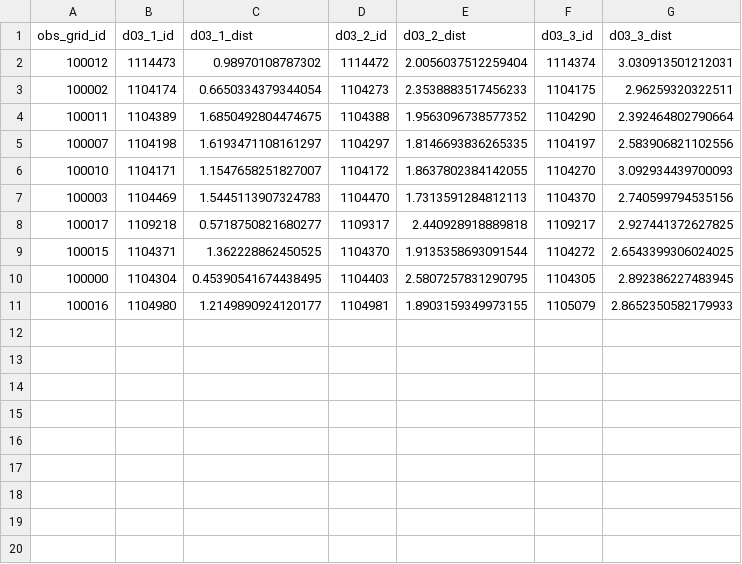
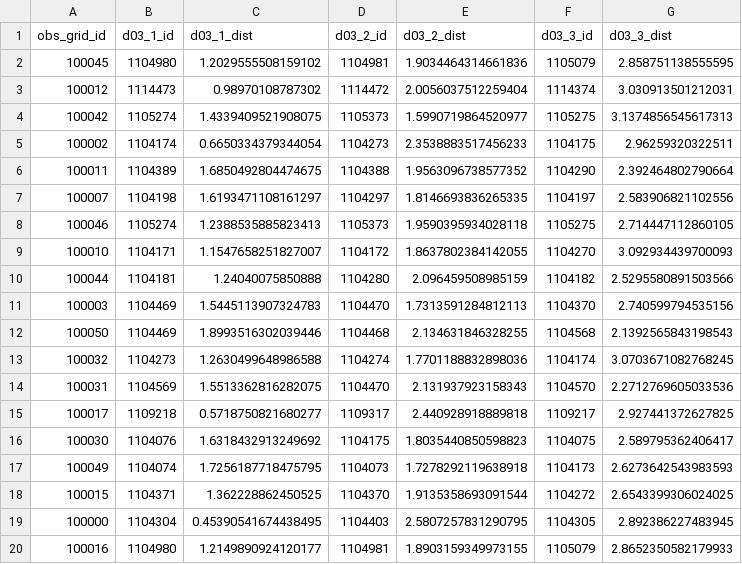
Before and after one commit to CUrW-SL/curw_sim_db_utils, a CSV file: grid_maps/obs_stations/rainfall/MDPA_obs_d03_stations_mapping.csv, drawn as a sheet; the diff names each change by its address in the sheet, - before the commit and + after, or states it on an @@ line.

```diff
--- a/grid_maps/obs_stations/rainfall/MDPA_obs_d03_stations_mapping.csv
+++ b/grid_maps/obs_stations/rainfall/MDPA_obs_d03_stations_mapping.csv
+row 2: 100045 | 1104980 | 1.2029555508159102 | 1104981 | 1.9034464314661836 | 1105079 | 2.858751138555595
+row 4: 100042 | 1105274 | 1.4339409521908075 | 1105373 | 1.5990719864520977 | 1105275 | 3.1374856545617313
+row 8: 100046 | 1105274 | 1.2388535885823413 | 1105373 | 1.9590395934028118 | 1105275 | 2.714447112860105
+row 10: 100044 | 1104181 | 1.24040075850888 | 1104280 | 2.096459508985159 | 1104182 | 2.5295580891503566
+row 12: 100050 | 1104469 | 1.8993516302039446 | 1104468 | 2.134631846328255 | 1104568 | 2.1392565843198543
+row 13: 100032 | 1104273 | 1.2630499648986588 | 1104274 | 1.7701188832898036 | 1104174 | 3.0703671082768245
+row 14: 100031 | 1104569 | 1.5513362816282075 | 1104470 | 2.131937923158343 | 1104570 | 2.2712769605033536
+row 16: 100030 | 1104076 | 1.6318432913249692 | 1104175 | 1.8035440850598823 | 1104075 | 2.589795362406417
+row 17: 100049 | 1104074 | 1.7256187718475795 | 1104073 | 1.7278292119638918 | 1104173 | 2.6273642543983593
```
Also changed, not shown: grids/obs_stations/rainfall/curw_active_rainfall_obs_stations.csv, 1 other file.
